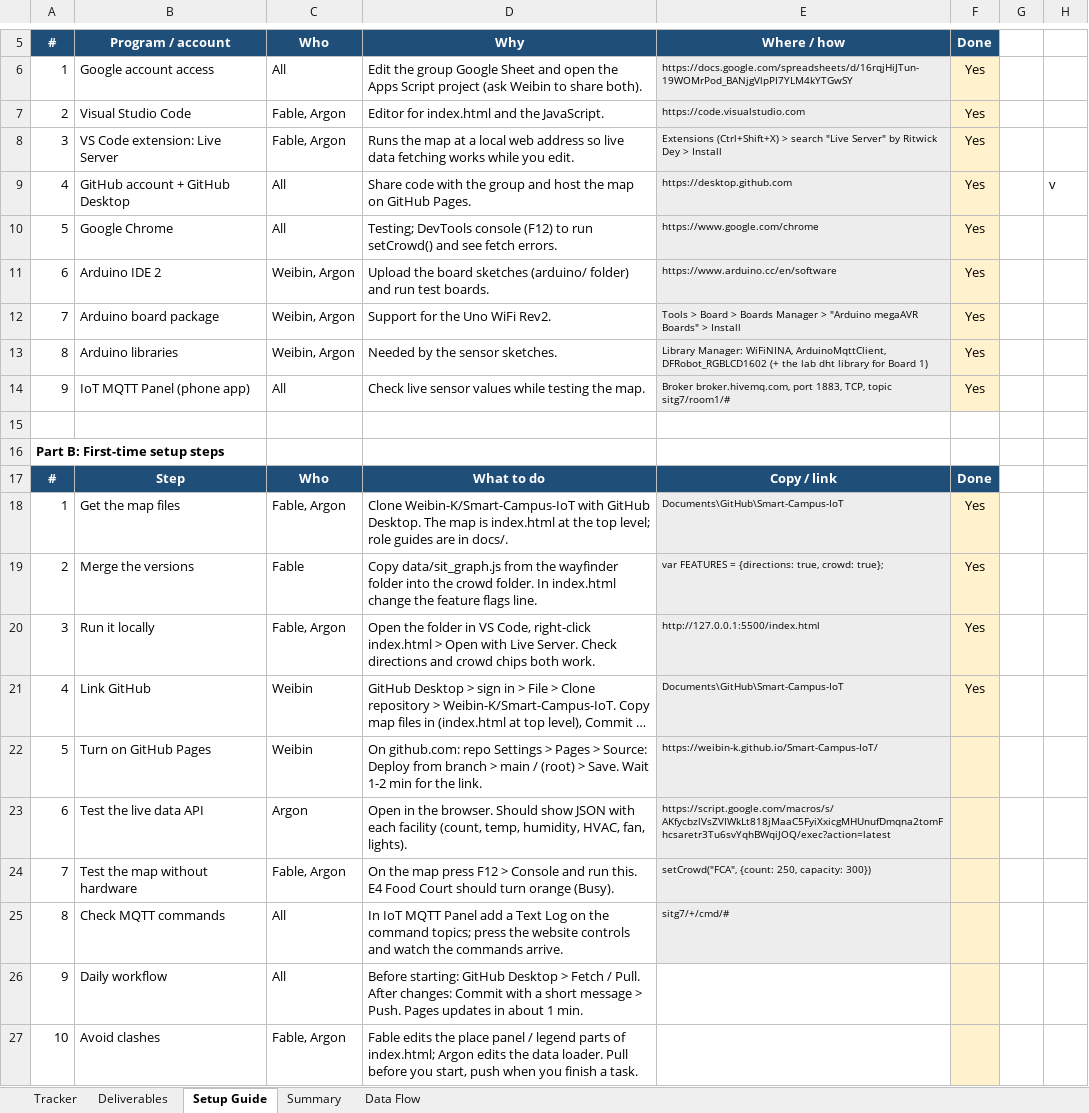
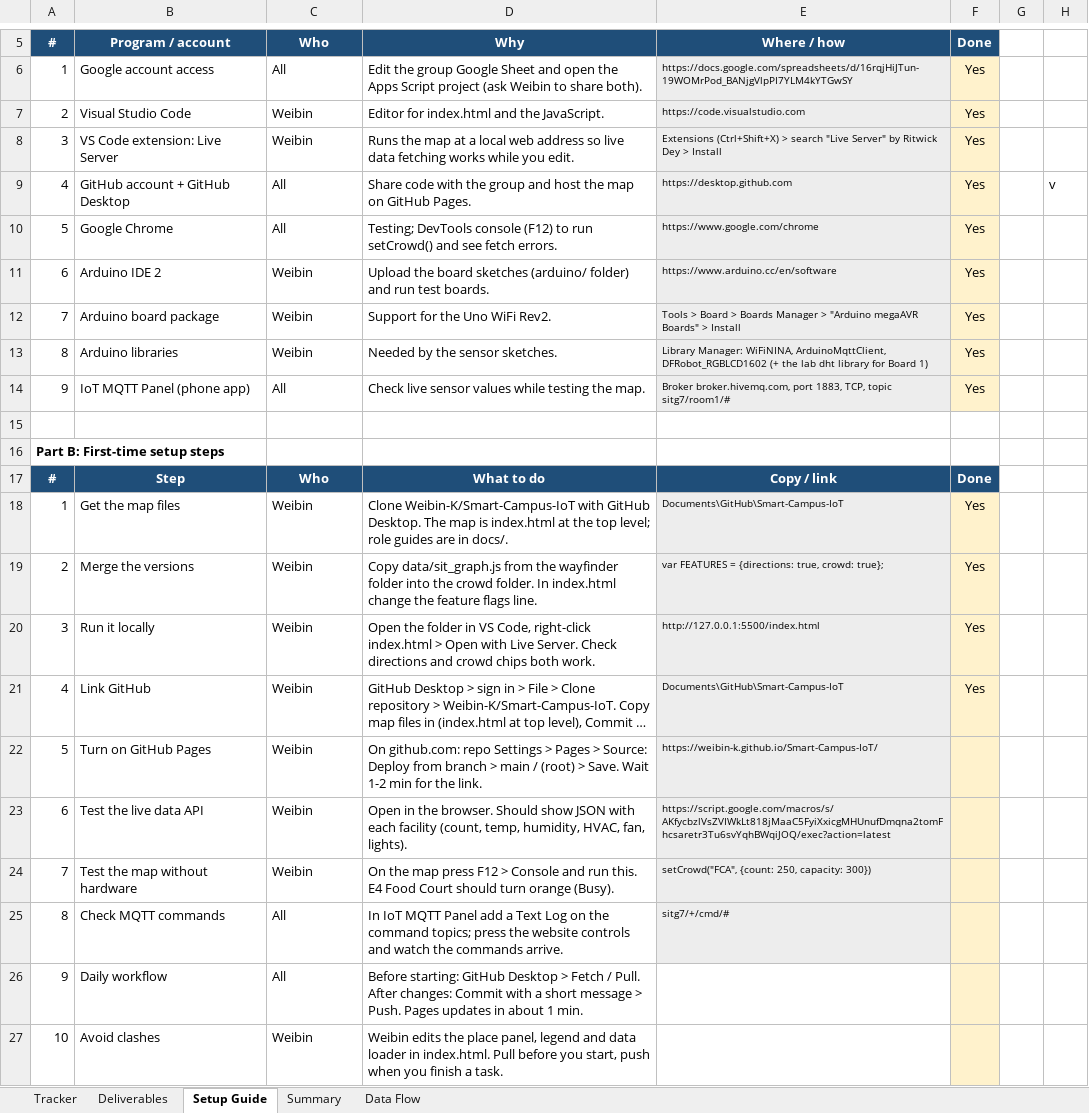
Before and after one commit to Weibin-K/Smart-Campus-IoT, an Excel workbook: docs/Website_Integration_Tracker.xlsx, sheet Setup Guide, drawn as a sheet; only a part is shown, gaps mark what is left out; long unchanged cells end in …; values as stored, in another font and other column widths than the file's, no borders; conditional formats not drawn; the diff names each change by its address in the sheet, - before the commit and + after, or states it on an @@ line.

Commit message:
Update index.html

```diff
--- a/docs/Website_Integration_Tracker.xlsx (sheet Setup Guide)
+++ b/docs/Website_Integration_Tracker.xlsx (sheet Setup Guide)
-C7:C8: Fable, Argon
+C7:C8: Weibin
-C11:C13: Weibin, Argon
+C11:C13: Weibin
-C18: Fable, Argon
+C18: Weibin
-C19: Fable
+C19: Weibin
-C20: Fable, Argon
+C20: Weibin
-C23: Argon
+C23: Weibin
-C24: Fable, Argon
+C24: Weibin
-C27: Fable, Argon
+C27: Weibin
-D27: Fable edits the place panel / legend parts of index.html; Argon edits the data loader. Pull before…
+D27: Weibin edits the place panel, legend and data loader in index.html. Pull before…
```
Also changed, not shown: sheet Tracker, sheet Deliverables, sheet Summary, sheet Data Flow, 9 other files.
